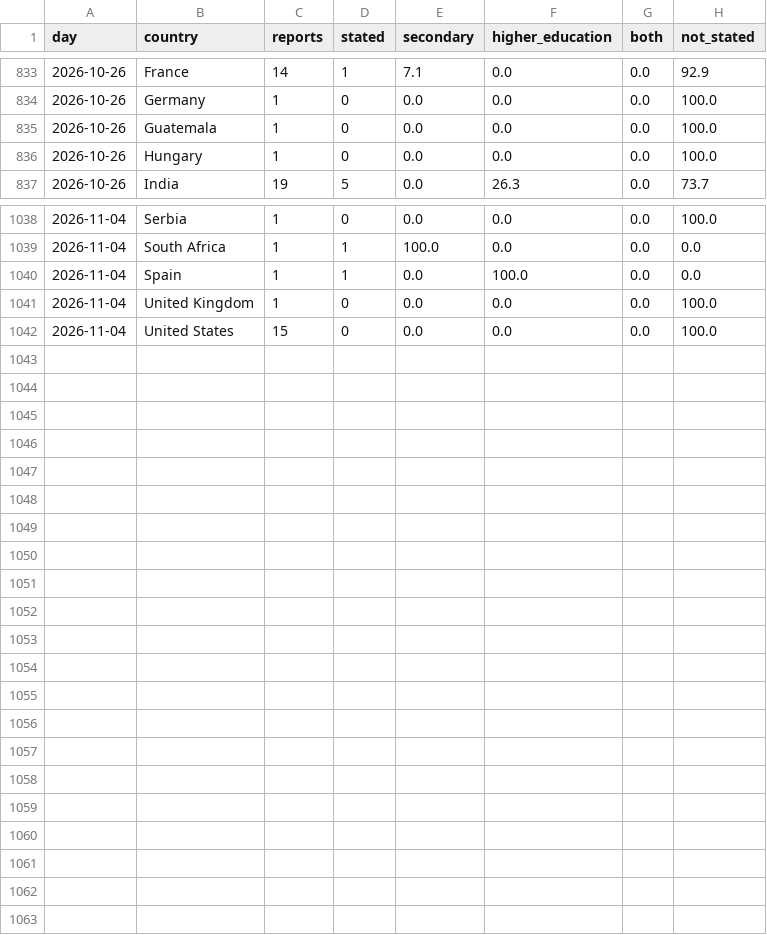
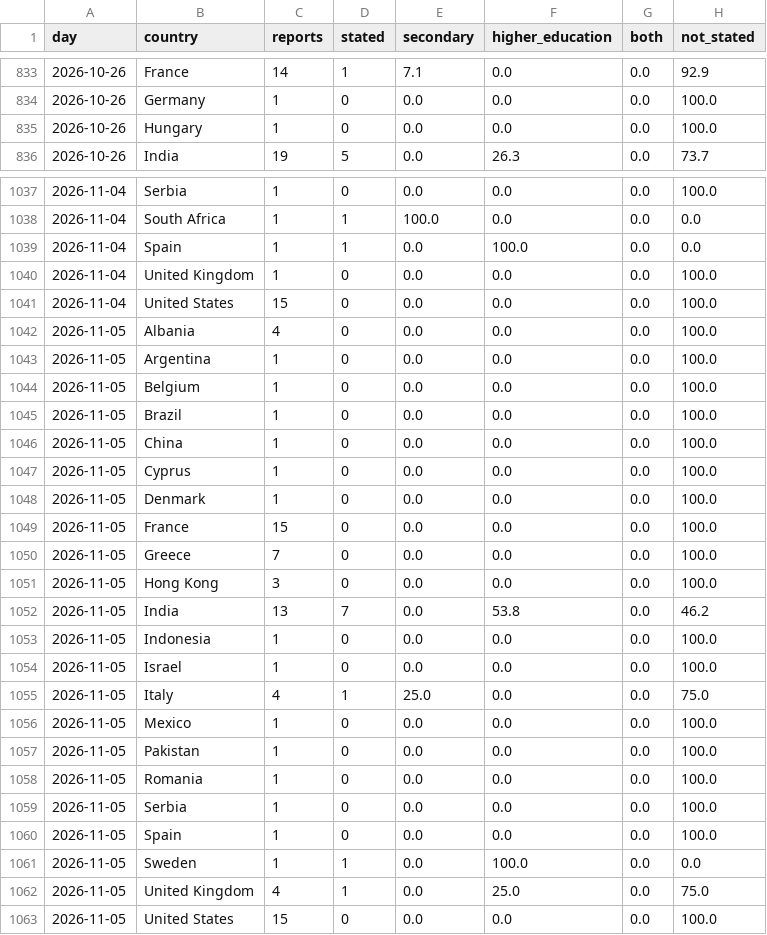
Before and after one commit to roddesbordes-dev/student-protest-tracker, a CSV file: docs/data/levels.csv, drawn as a sheet; only a part is shown, gaps mark what is left out.

```diff
--- a/docs/data/levels.csv
+++ b/docs/data/levels.csv
@@ -834,3 +834,2 @@ day,country,reports,stated,secondary,higher_education,both,not_stated
 2026-10-26,Germany,1,0,0.0,0.0,0.0,100.0
-2026-10-26,Guatemala,1,0,0.0,0.0,0.0,100.0
 2026-10-26,Hungary,1,0,0.0,0.0,0.0,100.0
@@ -1042 +1041,23 @@ day,country,reports,stated,secondary,higher_education,both,not_stated
 2026-11-04,United States,15,0,0.0,0.0,0.0,100.0
+2026-11-05,Albania,4,0,0.0,0.0,0.0,100.0
+2026-11-05,Argentina,1,0,0.0,0.0,0.0,100.0
+2026-11-05,Belgium,1,0,0.0,0.0,0.0,100.0
+2026-11-05,Brazil,1,0,0.0,0.0,0.0,100.0
+2026-11-05,China,1,0,0.0,0.0,0.0,100.0
+2026-11-05,Cyprus,1,0,0.0,0.0,0.0,100.0
+2026-11-05,Denmark,1,0,0.0,0.0,0.0,100.0
+2026-11-05,France,15,0,0.0,0.0,0.0,100.0
+2026-11-05,Greece,7,0,0.0,0.0,0.0,100.0
+2026-11-05,Hong Kong,3,0,0.0,0.0,0.0,100.0
+2026-11-05,India,13,7,0.0,53.8,0.0,46.2
+2026-11-05,Indonesia,1,0,0.0,0.0,0.0,100.0
+2026-11-05,Israel,1,0,0.0,0.0,0.0,100.0
+2026-11-05,Italy,4,1,25.0,0.0,0.0,75.0
+2026-11-05,Mexico,1,0,0.0,0.0,0.0,100.0
+2026-11-05,Pakistan,1,0,0.0,0.0,0.0,100.0
+2026-11-05,Romania,1,0,0.0,0.0,0.0,100.0
+2026-11-05,Serbia,1,0,0.0,0.0,0.0,100.0
+2026-11-05,Spain,1,0,0.0,0.0,0.0,100.0
+2026-11-05,Sweden,1,1,0.0,100.0,0.0,0.0
+2026-11-05,United Kingdom,4,1,0.0,25.0,0.0,75.0
+2026-11-05,United States,15,0,0.0,0.0,0.0,100.0
```
Also changed, not shown: docs/data/articles.csv, docs/data/forms.csv, 5 other files.
